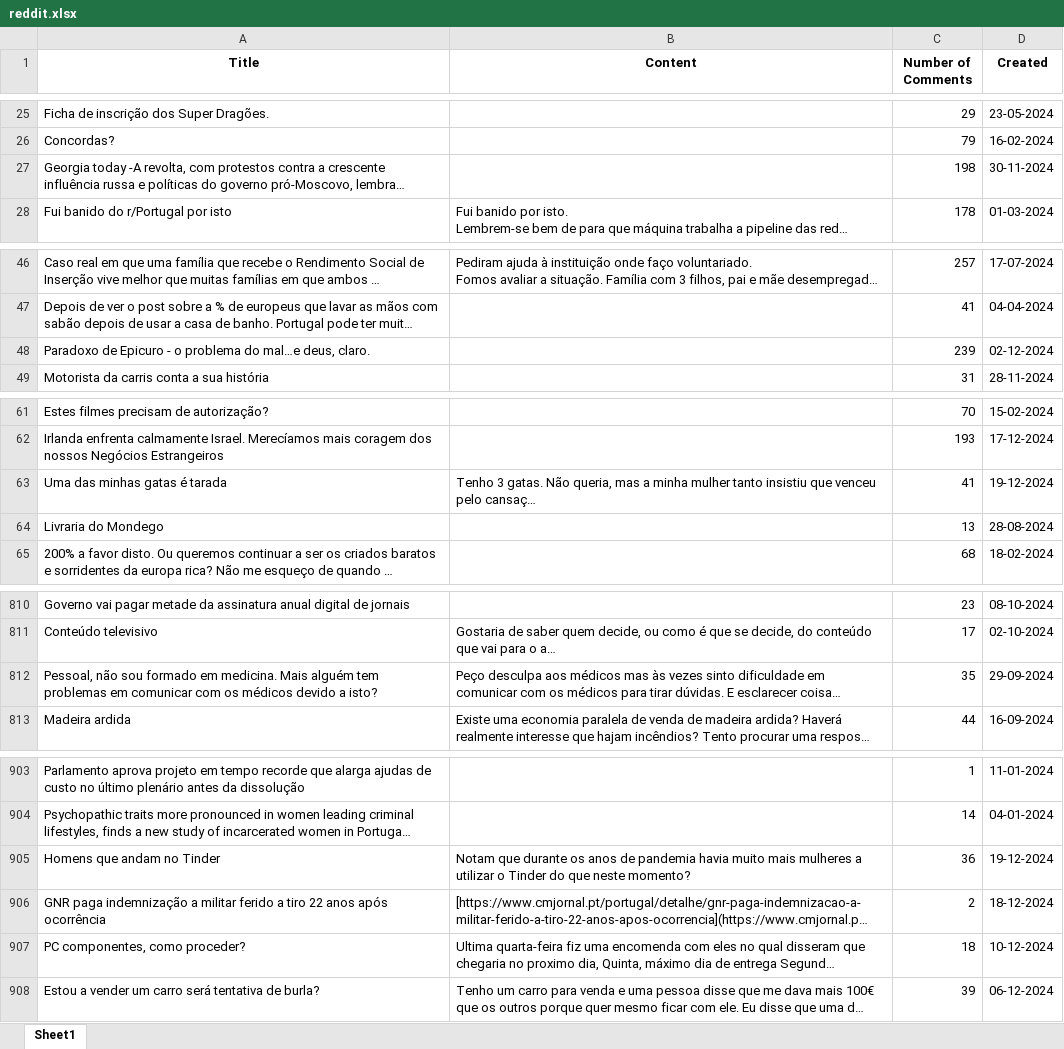
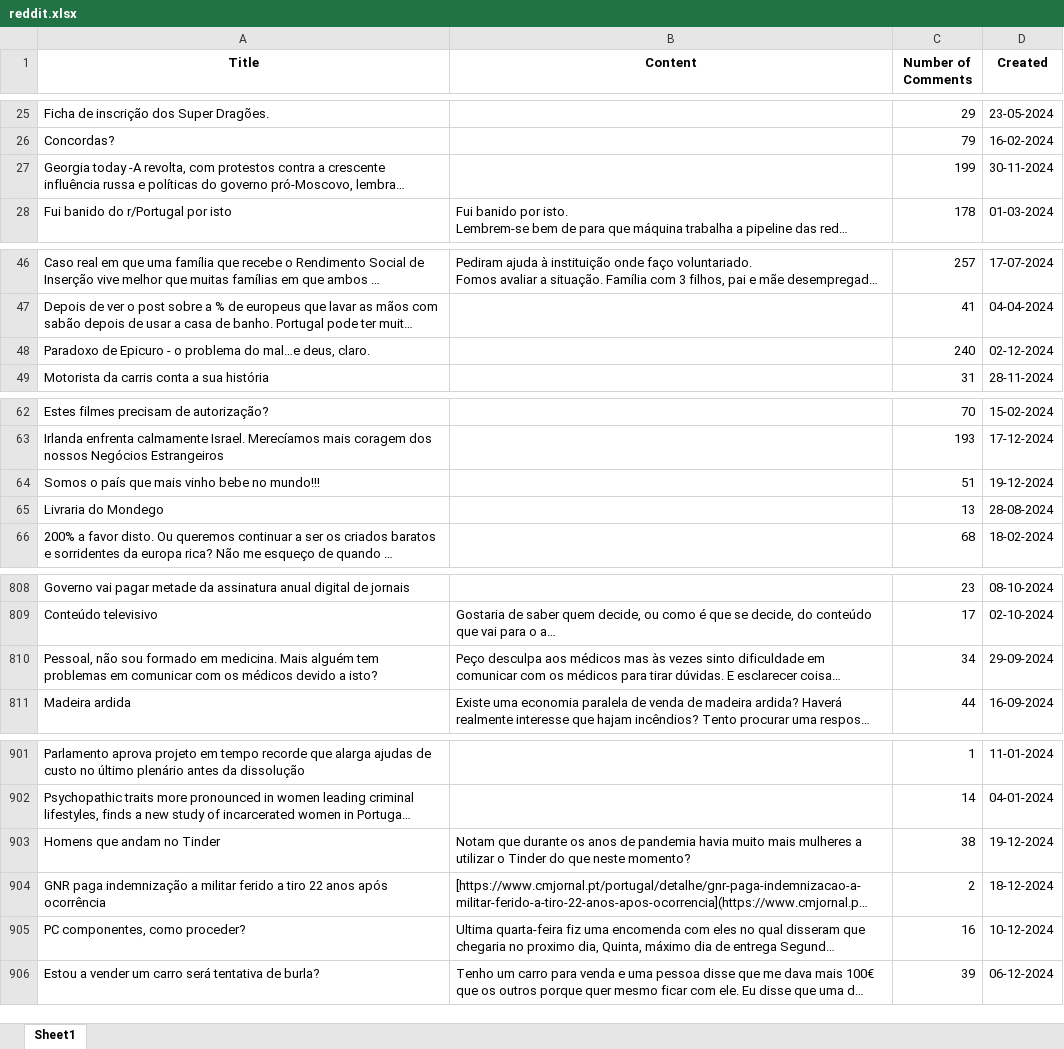
Before and after one commit to makee5/DL_Project, an Excel workbook: reddit.xlsx, sheet Sheet1, drawn as a sheet; only a part is shown, gaps mark what is left out; long unchanged cells end in …; values as stored, in another font and other column widths than the file's, no borders; addresses are those after the commit; the diff covers the shown part only; the diff names each change by its address in the sheet, - before the commit and + after, or states it on an @@ line.

```diff
--- a/reddit.xlsx (sheet Sheet1)
+++ b/reddit.xlsx (sheet Sheet1)
-C27 (Number of Comments): 198
+C27 (Number of Comments): 199
-C48 (Number of Comments): 239
+C48 (Number of Comments): 240
@@ row 63 moved to row 58: Uma das minhas gatas é tarada @@
@@ row 78 moved to row 64: Somos o país que mais vinho bebe no mund… @@
-C810 (Number of Comments): 35
+C810 (Number of Comments): 34
-C903 (Number of Comments): 36
+C903 (Number of Comments): 38
-C905 (Number of Comments): 18
+C905 (Number of Comments): 16
```
Also changed, not shown: 6 added rows, 6 removed rows and 5 moved rows elsewhere in this sheet, 2 other files.
